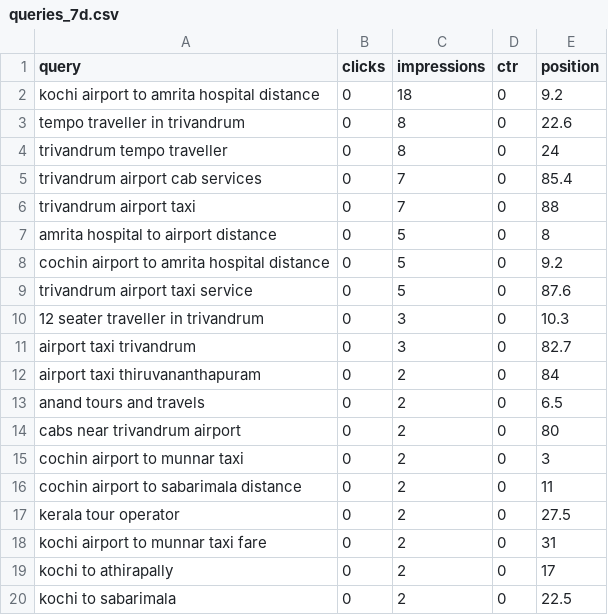
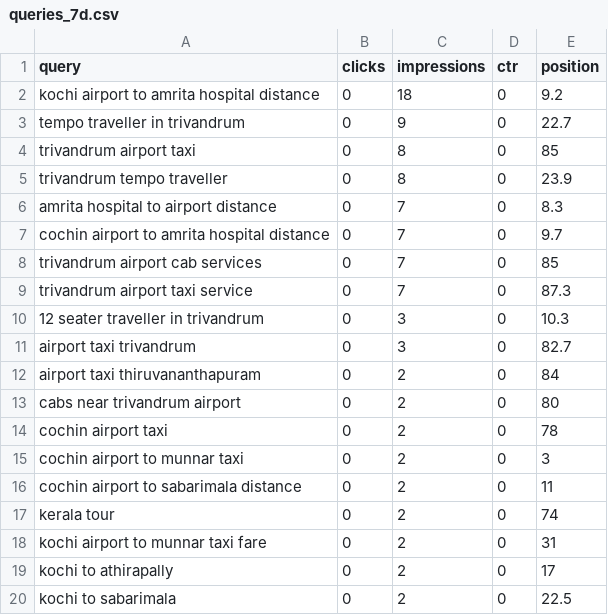
Before and after one commit to tourwithanand/tourwithanand-com, a CSV file: latest/queries_7d.csv, drawn as a sheet; only a part is shown; the diff covers the shown part only.

```diff
--- a/latest/queries_7d.csv
+++ b/latest/queries_7d.csv
@@ -2,9 +2,9 @@ query,clicks,impressions,ctr,position
 kochi airport to amrita hospital distance,0,18,0,9.2
-tempo traveller in trivandrum,0,8,0,22.6
-trivandrum tempo traveller,0,8,0,24
-trivandrum airport cab services,0,7,0,85.4
-trivandrum airport taxi,0,7,0,88
-amrita hospital to airport distance,0,5,0,8
-cochin airport to amrita hospital distance,0,5,0,9.2
-trivandrum airport taxi service,0,5,0,87.6
+tempo traveller in trivandrum,0,9,0,22.7
+trivandrum airport taxi,0,8,0,85
+trivandrum tempo traveller,0,8,0,23.9
+amrita hospital to airport distance,0,7,0,8.3
+cochin airport to amrita hospital distance,0,7,0,9.7
+trivandrum airport cab services,0,7,0,85
+trivandrum airport taxi service,0,7,0,87.3
 12 seater traveller in trivandrum,0,3,0,10.3
@@ -12,7 +12,7 @@ airport taxi trivandrum,0,3,0,82.7
 airport taxi thiruvananthapuram,0,2,0,84
-anand tours and travels,0,2,0,6.5
 cabs near trivandrum airport,0,2,0,80
+cochin airport taxi,0,2,0,78
 cochin airport to munnar taxi,0,2,0,3
 cochin airport to sabarimala distance,0,2,0,11
-kerala tour operator,0,2,0,27.5
+kerala tour,0,2,0,74
 kochi airport to munnar taxi fare,0,2,0,31
```
Also changed, not shown: 6 added rows, 1 removed row and 5 edited cells elsewhere in this file, latest/ga4_landing_7d.csv, latest/ga4_leads_by_page_28d.csv, 15 other files.
